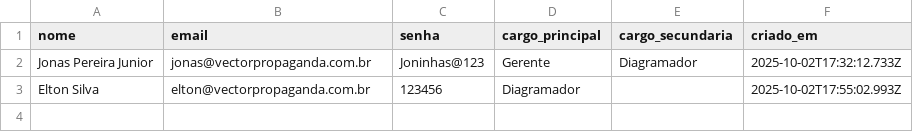
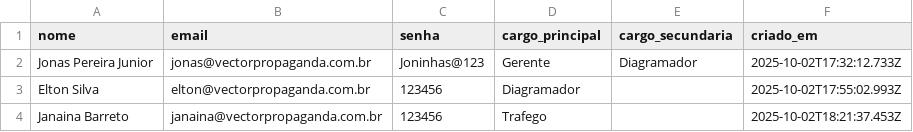
Before and after one commit to JPVectorsitem/LINKS-img, a CSV file: users.csv, drawn as a sheet.

Commit message:
chore(csv): update users.csv via Workflow Vector

```diff
--- a/users.csv
+++ b/users.csv
@@ -3 +3,2 @@ Jonas Pereira Junior,jonas@vectorpropaganda.com.br,Joninhas@123,Gerente,Diagrama
 Elton Silva,elton@vectorpropaganda.com.br,123456,Diagramador,,2025-10-02T17:55:02.993Z
+Janaina Barreto,janaina@vectorpropaganda.com.br,123456,Trafego,,2025-10-02T18:21:37.453Z
```
